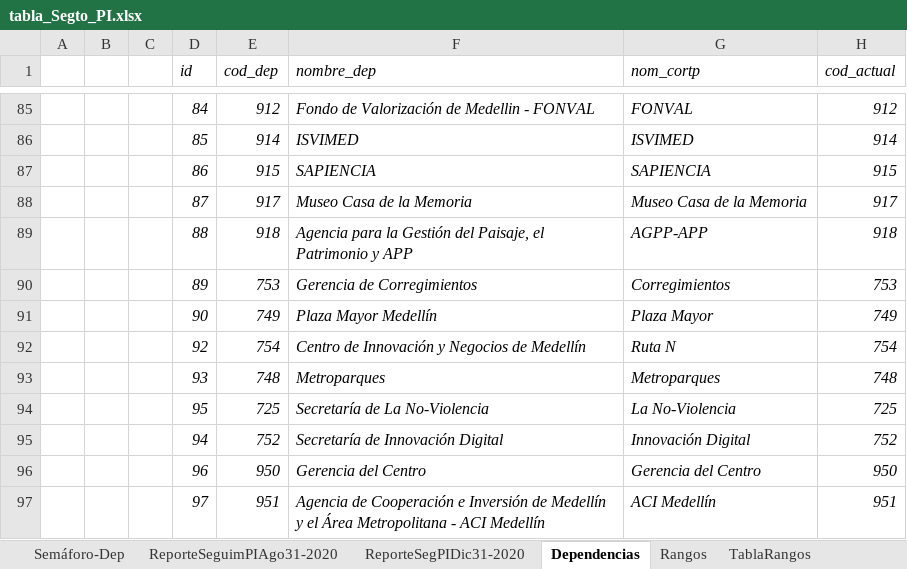
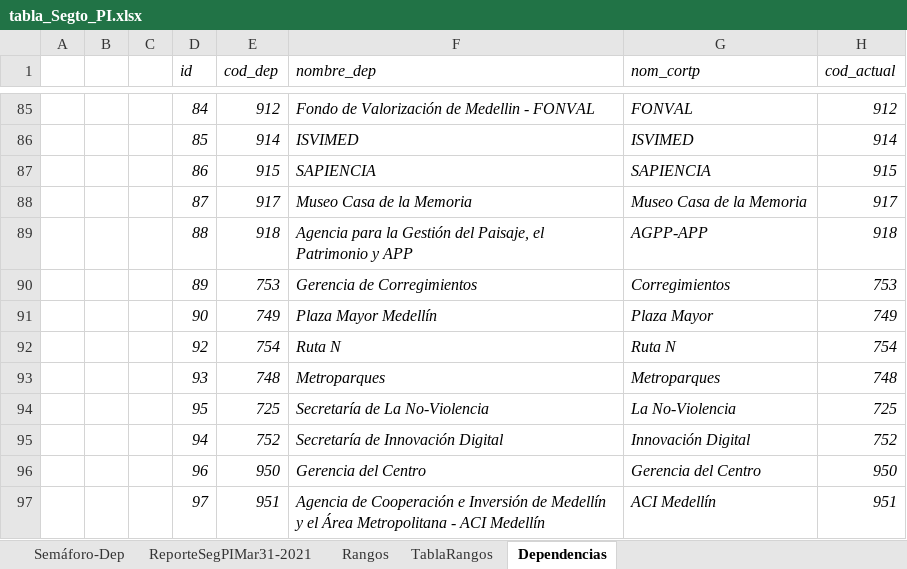
Before and after one commit to MendozaJulioC/sse-pdm, an Excel workbook: src/public/uploads/tabla_Segto_PI.xlsx, sheet Dependencias, drawn as a sheet; only a part is shown, gaps mark what is left out; values as stored, in another font and other column widths than the file's, no borders; the diff names each change by its address in the sheet, - before the commit and + after, or states it on an @@ line.

```diff
--- a/src/public/uploads/tabla_Segto_PI.xlsx (sheet Dependencias)
+++ b/src/public/uploads/tabla_Segto_PI.xlsx (sheet Dependencias)
-sheet tab: ReporteSeguimPIAgo31-2020
-sheet tab: ReporteSegPIDic31-2020
+sheet tab: ReporteSegPIMar31-2021
@@ sheet tab order changed: Semáforo-Dep | ReporteSegPIMar31-2021 | Rangos | TablaRangos | Dependencias @@
-F92 (nombre_dep): Centro de Innovación y Negocios de Medellín
+F92 (nombre_dep): Ruta N
```
Also changed, not shown: src/public/uploads/plan_accion_pdm.xlsx, 7 other files.
